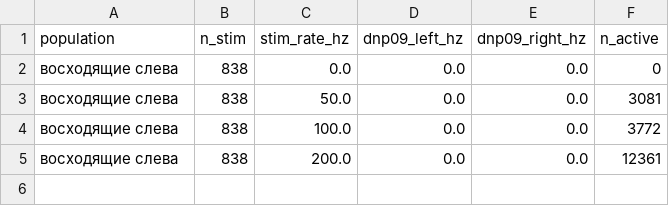
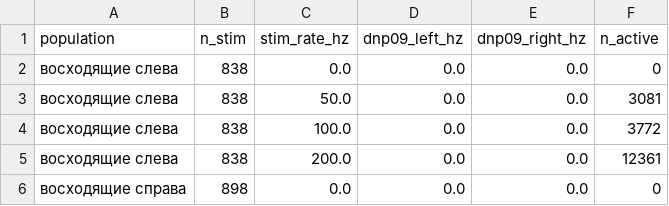
Before and after one commit to fedor655/fly-connectome-closed-loop, a CSV file: output/ascending_to_dn.csv, drawn as a sheet; the diff names each change by its address in the sheet, - before the commit and + after, or states it on an @@ line.

```diff
--- a/output/ascending_to_dn.csv
+++ b/output/ascending_to_dn.csv
+row 6: восходящие справа | 898 | 0.0 | 0.0 | 0.0 | 0
```
Also changed, not shown: 4 other files.
